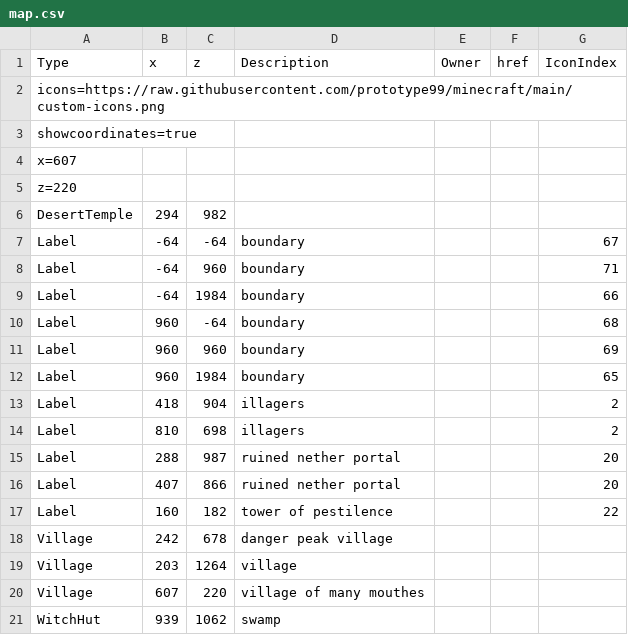
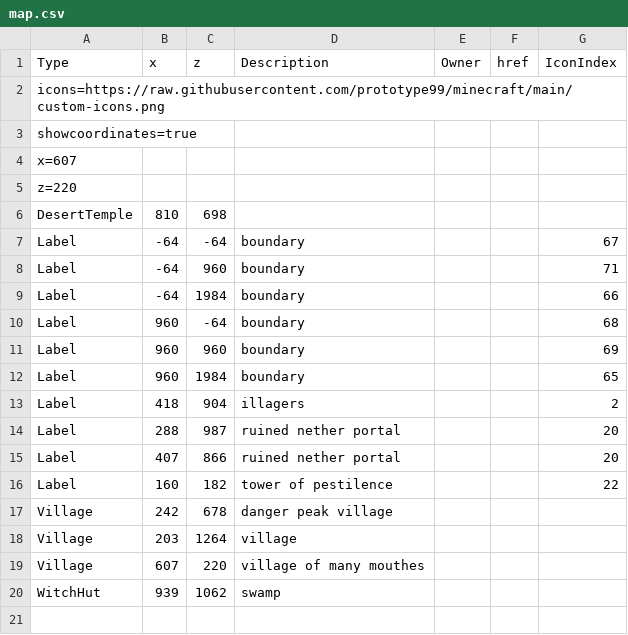
Before and after one commit to prototype99/minecraft, a CSV file: map.csv, drawn as a sheet.

Commit message:
fix mistake

```diff
--- a/map.csv
+++ b/map.csv
@@ -5,3 +5,3 @@ x=607,,,,,,
 z=220,,,,,,
-DesertTemple,294,982,,,,
+DesertTemple,810,698,,,,
 Label,-64,-64,boundary,,,67
@@ -13,3 +13,2 @@ Label,960,1984,boundary,,,65
 Label,418,904,illagers,,,2
-Label,810,698,illagers,,,2
 Label,288,987,"ruined nether portal",,,20
```
